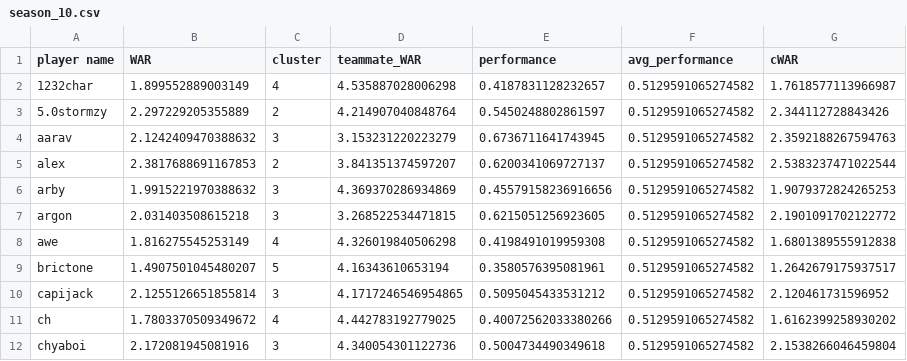
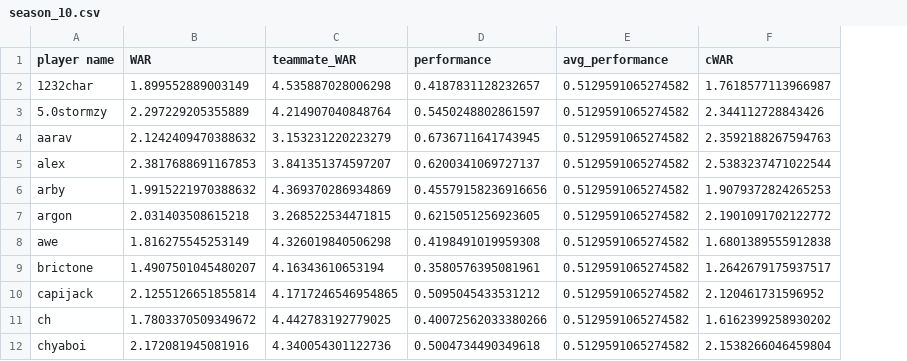
Before and after one commit to ankbhatia19/TRLRanking, a CSV file: results/cWAR/season_10.csv, drawn as a sheet; only a part is shown; the diff names each change by its address in the sheet, - before the commit and + after, or states it on an @@ line.

```diff
--- a/results/cWAR/season_10.csv
+++ b/results/cWAR/season_10.csv
-column C (cluster), rows 2-12: 4 | 2 | 3 | 2 | 3 | 3 | 4 | 5 | 3 | 4 | 3
```
Also changed, not shown: results/cWAR/season_9.csv, results/final_war.csv, 12 other files.
